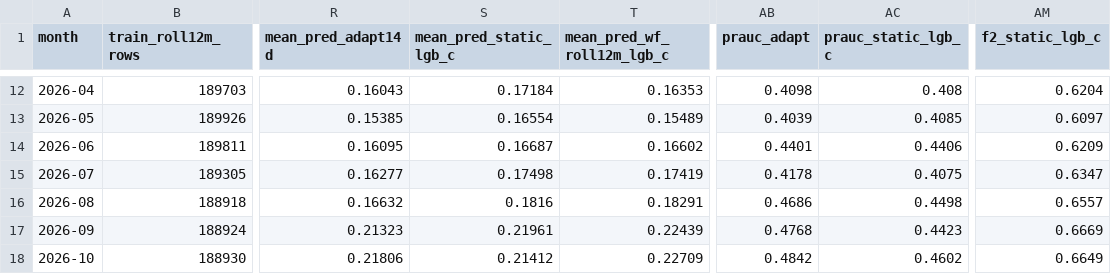
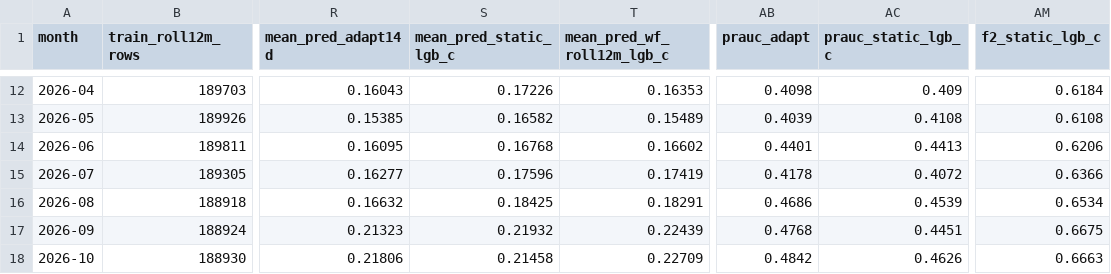
Before and after one commit to Yaroo-a/ukrainian-air-raid-sirens-analysis, a CSV file: reports/volunteer/volunteer_walk_forward_monthly_metrics.csv, drawn as a sheet; only a part is shown, gaps mark what is left out; the diff covers the shown part only; the diff names each change by its address in the sheet, - before the commit and + after, or states it on an @@ line.

```diff
--- a/reports/volunteer/volunteer_walk_forward_monthly_metrics.csv
+++ b/reports/volunteer/volunteer_walk_forward_monthly_metrics.csv
-S12 (mean_pred_static_lgb_c): 0.17184
+S12 (mean_pred_static_lgb_c): 0.17226
-AC12 (prauc_static_lgb_c): 0.408
+AC12 (prauc_static_lgb_c): 0.409
-AM12 (f2_static_lgb_c): 0.6204
+AM12 (f2_static_lgb_c): 0.6184
-S13 (mean_pred_static_lgb_c): 0.16554
+S13 (mean_pred_static_lgb_c): 0.16582
-AC13 (prauc_static_lgb_c): 0.4085
+AC13 (prauc_static_lgb_c): 0.4108
-AM13 (f2_static_lgb_c): 0.6097
+AM13 (f2_static_lgb_c): 0.6108
-S14 (mean_pred_static_lgb_c): 0.16687
+S14 (mean_pred_static_lgb_c): 0.16768
-AC14 (prauc_static_lgb_c): 0.4406
+AC14 (prauc_static_lgb_c): 0.4413
-AM14 (f2_static_lgb_c): 0.6209
+AM14 (f2_static_lgb_c): 0.6206
-S15 (mean_pred_static_lgb_c): 0.17498
+S15 (mean_pred_static_lgb_c): 0.17596
-AC15 (prauc_static_lgb_c): 0.4075
+AC15 (prauc_static_lgb_c): 0.4072
-AM15 (f2_static_lgb_c): 0.6347
+AM15 (f2_static_lgb_c): 0.6366
-S16 (mean_pred_static_lgb_c): 0.1816
+S16 (mean_pred_static_lgb_c): 0.18425
-AC16 (prauc_static_lgb_c): 0.4498
+AC16 (prauc_static_lgb_c): 0.4539
-AM16 (f2_static_lgb_c): 0.6557
+AM16 (f2_static_lgb_c): 0.6534
-S17 (mean_pred_static_lgb_c): 0.21961
+S17 (mean_pred_static_lgb_c): 0.21932
-AC17 (prauc_static_lgb_c): 0.4423
+AC17 (prauc_static_lgb_c): 0.4451
-AM17 (f2_static_lgb_c): 0.6669
+AM17 (f2_static_lgb_c): 0.6675
-S18 (mean_pred_static_lgb_c): 0.21412
+S18 (mean_pred_static_lgb_c): 0.21458
-AC18 (prauc_static_lgb_c): 0.4602
+AC18 (prauc_static_lgb_c): 0.4626
-AM18 (f2_static_lgb_c): 0.6649
+AM18 (f2_static_lgb_c): 0.6663
```
Also changed, not shown: 30 edited cells elsewhere in this file, reports/comparison/official_vs_volunteer_walk_forward_comparison.csv, reports/official/walk_forward_overall_benchmark.csv, 38 other files.
